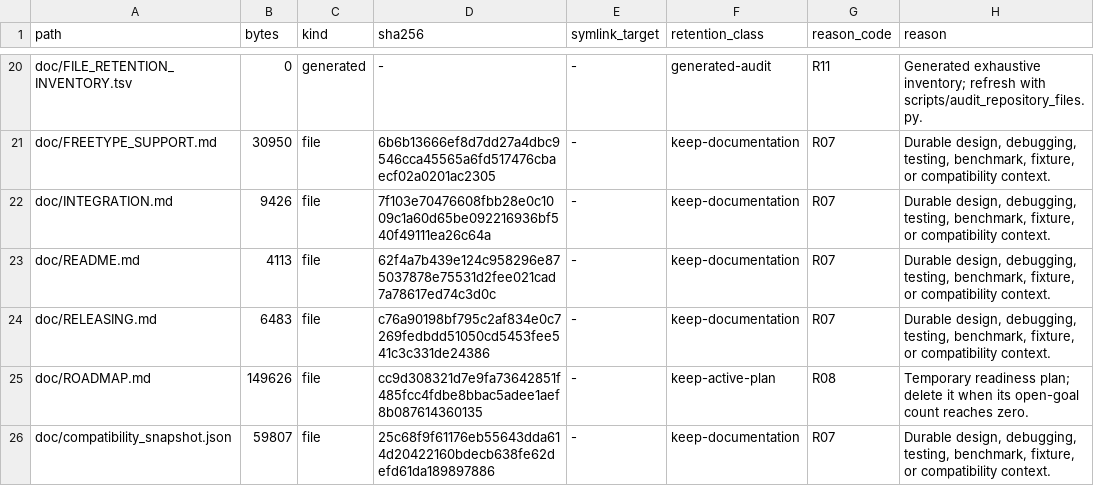
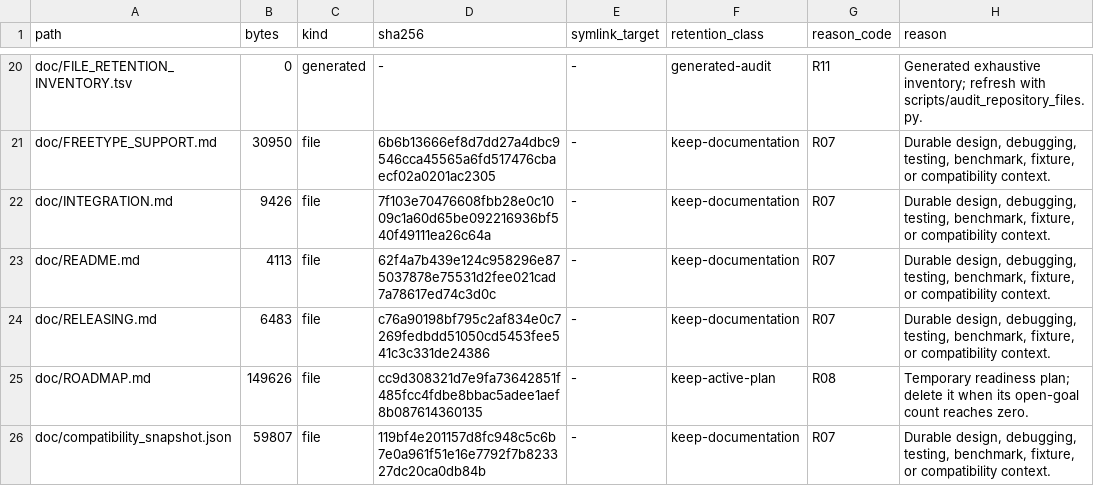
Before and after one commit to appunni-m/fontdone, a TSV file: doc/FILE_RETENTION_INVENTORY.tsv, drawn as a sheet; only a part is shown, gaps mark what is left out; the diff covers the shown part only.

```diff
--- a/doc/FILE_RETENTION_INVENTORY.tsv
+++ b/doc/FILE_RETENTION_INVENTORY.tsv
@@ -25,2 +25,2 @@ doc/RELEASING.md	6483	file	c76a90198bf795c2af834e0c7269fedbdd51050cd5453fee541c3
 doc/ROADMAP.md	149626	file	cc9d308321d7e9fa73642851f485fcc4fdbe8bbac5adee1aef8b087614360135	-	keep-active-plan	R08	Temporary readiness plan; delete it when its open-goal count reaches zero.
-doc/compatibility_snapshot.json	59807	file	25c68f9f61176eb55643dda614d20422160bdecb638fe62defd61da189897886	-	keep-documentation	R07	Durable design, debugging, testing, benchmark, fixture, or compatibility context.
+doc/compatibility_snapshot.json	59807	file	119bf4e201157d8fc948c5c6b7e0a961f51e16e7792f7b823327dc20ca0db84b	-	keep-documentation	R07	Durable design, debugging, testing, benchmark, fixture, or compatibility context.
```
Also changed, not shown: 11 edited cells elsewhere in this file, 7 other files.
